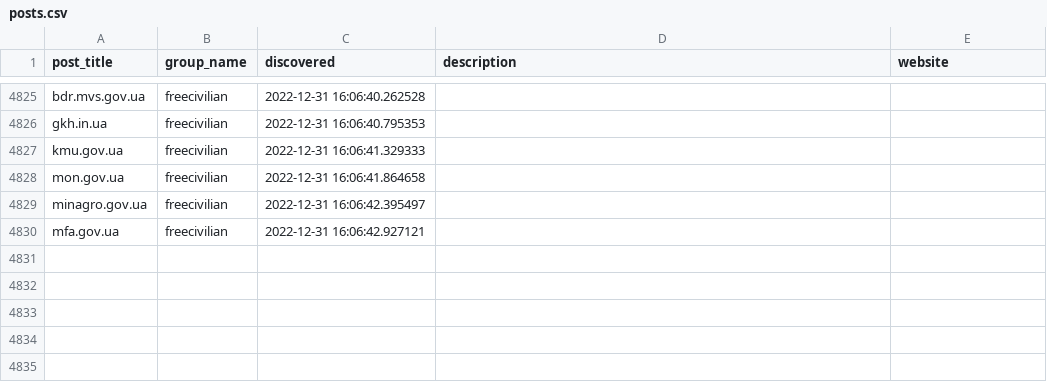
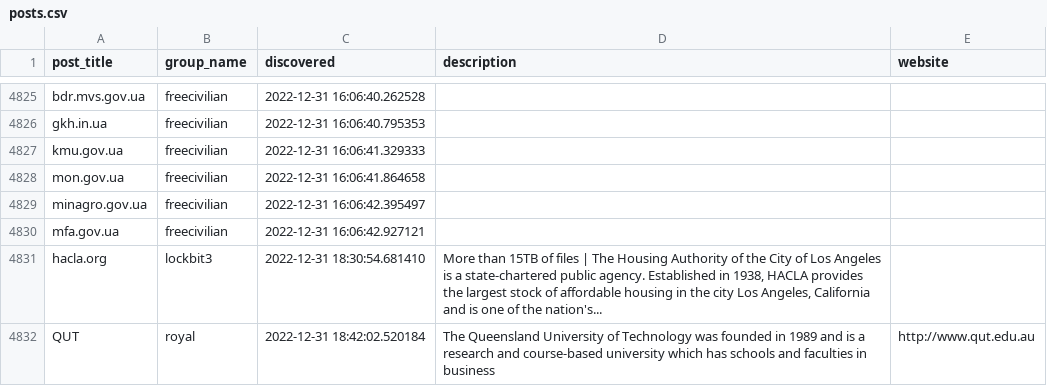
Before and after one commit to tinyx3k/ransomware.live, a CSV file: docs/posts.csv, drawn as a sheet; only a part is shown, gaps mark what is left out.

```diff
--- a/docs/posts.csv
+++ b/docs/posts.csv
@@ -4830 +4830,3 @@ minagro.gov.ua,freecivilian,2022-12-31 16:06:42.395497,,
 mfa.gov.ua,freecivilian,2022-12-31 16:06:42.927121,,
+hacla.org,lockbit3,2022-12-31 18:30:54.681410,"More than 15TB of files | The Housing Authority of the City of Los Angeles is a state-chartered public agency. Established in 1938, HACLA provides the largest stock of affordable housing in the city Los Angeles, California and is one of the nation's...",
+QUT,royal,2022-12-31 18:42:02.520184,The Queensland University of Technology was founded in 1989 and is a research and course-based university which has schools and faculties in business,http://www.qut.edu.au
```
Also changed, not shown: 51 other files.
